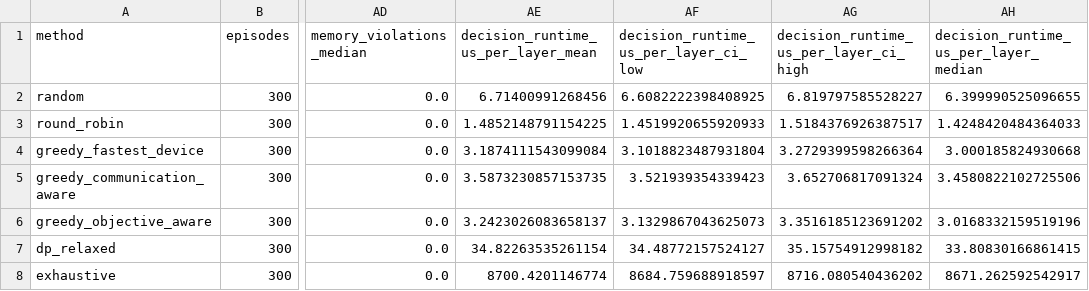
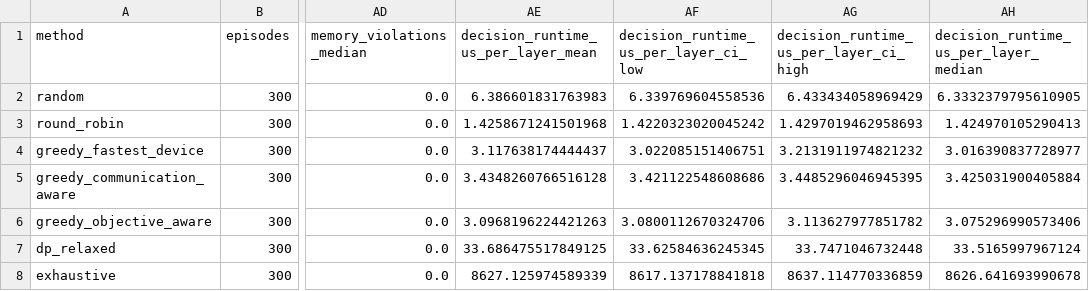
Before and after one commit to tehreemtalat7/learning-based-dnn-placement, a CSV file: results/processed/e1_static_small_summary.csv, drawn as a sheet; only a part is shown, gaps mark what is left out; the diff names each change by its address in the sheet, - before the commit and + after, or states it on an @@ line.

```diff
--- a/results/processed/e1_static_small_summary.csv
+++ b/results/processed/e1_static_small_summary.csv
-AE2: 6.71400991268456
+AE2: 6.386601831763983
-AF2: 6.6082222398408925
+AF2: 6.339769604558536
-AG2: 6.819797585528227
+AG2: 6.433434058969429
-AH2: 6.399990525096655
+AH2: 6.3332379795610905
-AE3: 1.4852148791154225
+AE3: 1.4258671241501968
-AF3: 1.4519920655920933
+AF3: 1.4220323020045242
-AG3: 1.5184376926387517
+AG3: 1.4297019462958693
-AH3: 1.4248420484364033
+AH3: 1.424970105290413
-AE4: 3.1874111543099084
+AE4: 3.117638174444437
-AF4: 3.1018823487931804
+AF4: 3.022085151406751
-AG4: 3.2729399598266364
+AG4: 3.2131911974821232
-AH4: 3.000185824930668
+AH4: 3.016390837728977
-AE5: 3.5873230857153735
+AE5: 3.4348260766516128
-AF5: 3.521939354339423
+AF5: 3.421122548608686
-AG5: 3.652706817091324
+AG5: 3.4485296046945395
-AH5: 3.4580822102725506
+AH5: 3.425031900405884
-AE6: 3.2423026083658137
+AE6: 3.0968196224421263
-AF6: 3.1329867043625073
+AF6: 3.0800112670324706
-AG6: 3.3516185123691202
+AG6: 3.113627977851782
-AH6: 3.0168332159519196
+AH6: 3.075296990573406
-AE7: 34.82263535261154
+AE7: 33.686475517849125
-AF7: 34.48772157524127
+AF7: 33.62584636245345
-AG7: 35.15754912998182
+AG7: 33.7471046732448
-AH7: 33.80830166861415
+AH7: 33.5165997967124
-AE8: 8700.4201146774
+AE8: 8627.125974589339
-AF8: 8684.759688918597
+AF8: 8617.137178841818
-AG8: 8716.080540436202
+AG8: 8637.114770336859
-AH8: 8671.262592542917
+AH8: 8626.641693990678
```
Also changed, not shown: results/processed/e1_static_main_paired_tests.csv, results/processed/e1_static_main_summary.csv, 25 other files.
